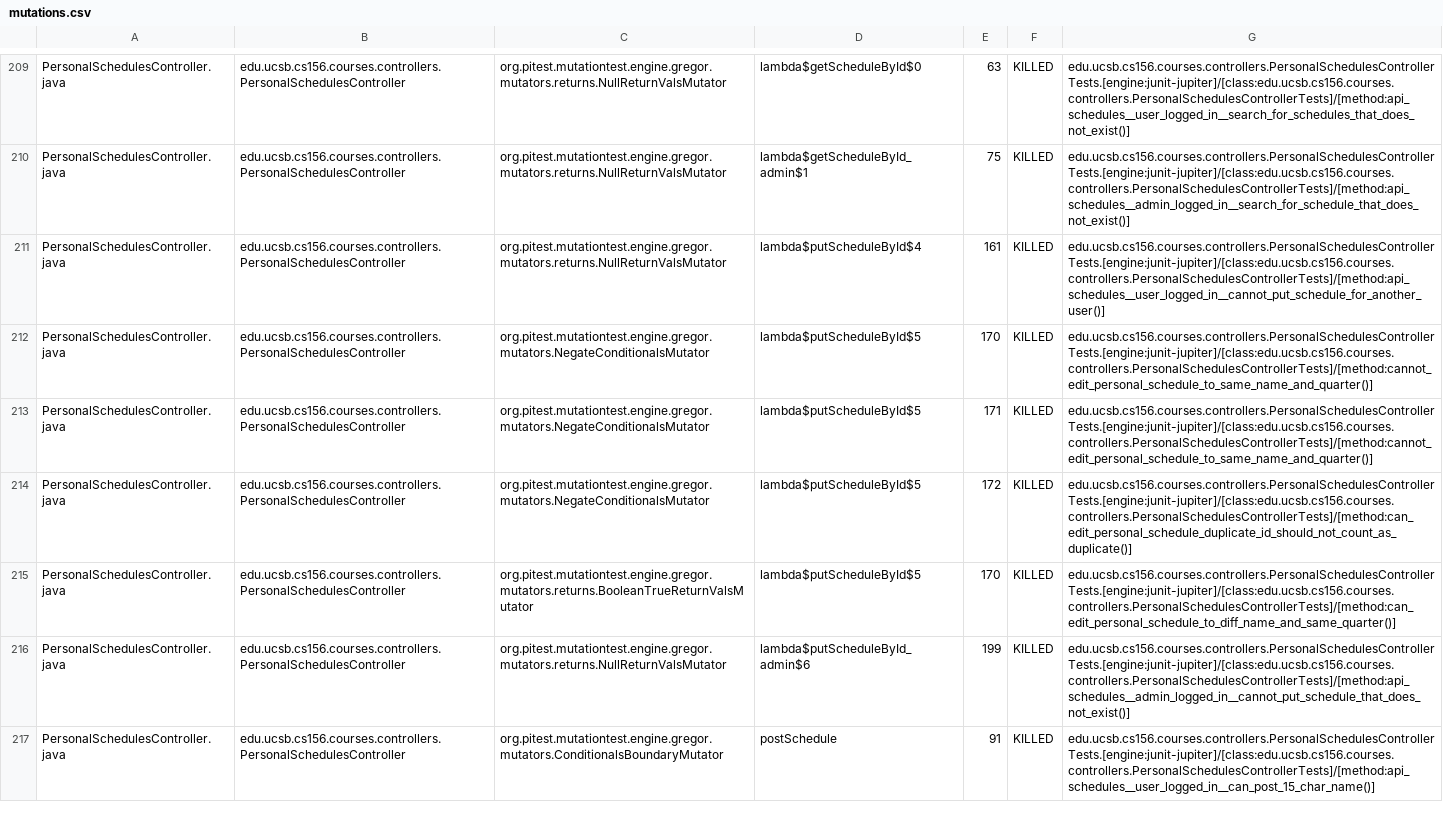
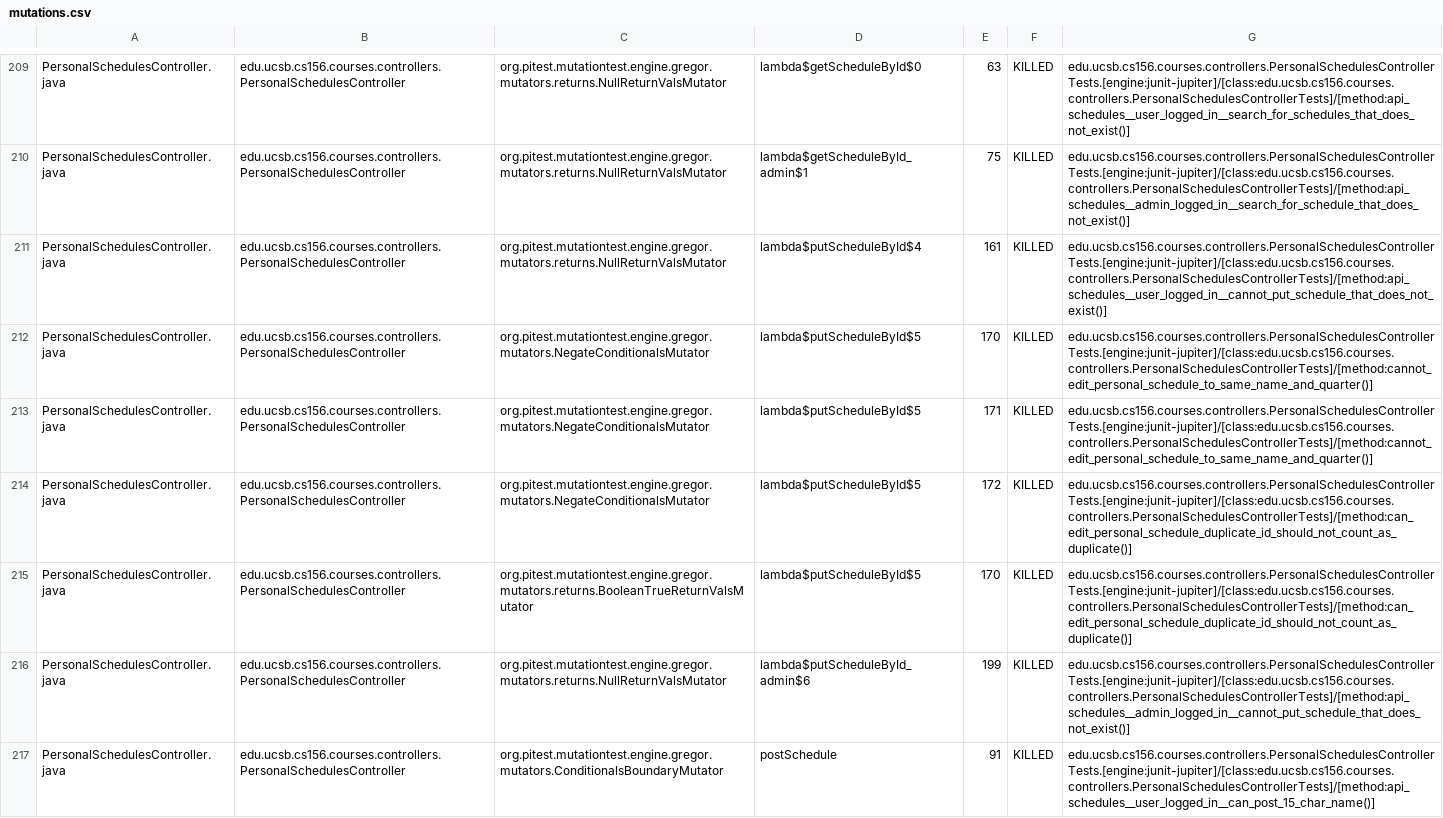
Before and after one commit to ucsb-cs156-s25/proj-courses-s25-05, a CSV file: prs/31/pitest/mutations.csv, drawn as a sheet; only a part is shown, gaps mark what is left out; the diff covers the shown part only.

Commit message:
Deploying to gh-pages from @ ucsb-cs156-s25/proj-courses-s25-05@c531ae1b75019cb06bdfd3f6212ef137c589d17e 🚀

```diff
--- a/prs/31/pitest/mutations.csv
+++ b/prs/31/pitest/mutations.csv
@@ -210,3 +210,3 @@ PersonalSchedulesController.java,edu.ucsb.cs156.courses.controllers.PersonalSche
 PersonalSchedulesController.java,edu.ucsb.cs156.courses.controllers.PersonalSchedulesController,org.pitest.mutationtest.engine.gregor.mutators.returns.NullReturnValsMutator,lambda$getScheduleById_admin$1,75,KILLED,edu.ucsb.cs156.courses.controllers.PersonalSchedulesControllerTests.[engine:junit-jupiter]/[class:edu.ucsb.cs156.courses.controllers.PersonalSchedulesControllerTests]/[method:api_schedules__admin_logged_in__search_for_schedule_that_does_not_exist()]
-PersonalSchedulesController.java,edu.ucsb.cs156.courses.controllers.PersonalSchedulesController,org.pitest.mutationtest.engine.gregor.mutators.returns.NullReturnValsMutator,lambda$putScheduleById$4,161,KILLED,edu.ucsb.cs156.courses.controllers.PersonalSchedulesControllerTests.[engine:junit-jupiter]/[class:edu.ucsb.cs156.courses.controllers.PersonalSchedulesControllerTests]/[method:api_schedules__user_logged_in__cannot_put_schedule_for_another_user()]
+PersonalSchedulesController.java,edu.ucsb.cs156.courses.controllers.PersonalSchedulesController,org.pitest.mutationtest.engine.gregor.mutators.returns.NullReturnValsMutator,lambda$putScheduleById$4,161,KILLED,edu.ucsb.cs156.courses.controllers.PersonalSchedulesControllerTests.[engine:junit-jupiter]/[class:edu.ucsb.cs156.courses.controllers.PersonalSchedulesControllerTests]/[method:api_schedules__user_logged_in__cannot_put_schedule_that_does_not_exist()]
 PersonalSchedulesController.java,edu.ucsb.cs156.courses.controllers.PersonalSchedulesController,org.pitest.mutationtest.engine.gregor.mutators.NegateConditionalsMutator,lambda$putScheduleById$5,170,KILLED,edu.ucsb.cs156.courses.controllers.PersonalSchedulesControllerTests.[engine:junit-jupiter]/[class:edu.ucsb.cs156.courses.controllers.PersonalSchedulesControllerTests]/[method:cannot_edit_personal_schedule_to_same_name_and_quarter()]
@@ -214,3 +214,3 @@ PersonalSchedulesController.java,edu.ucsb.cs156.courses.controllers.PersonalSche
 PersonalSchedulesController.java,edu.ucsb.cs156.courses.controllers.PersonalSchedulesController,org.pitest.mutationtest.engine.gregor.mutators.NegateConditionalsMutator,lambda$putScheduleById$5,172,KILLED,edu.ucsb.cs156.courses.controllers.PersonalSchedulesControllerTests.[engine:junit-jupiter]/[class:edu.ucsb.cs156.courses.controllers.PersonalSchedulesControllerTests]/[method:can_edit_personal_schedule_duplicate_id_should_not_count_as_duplicate()]
-PersonalSchedulesController.java,edu.ucsb.cs156.courses.controllers.PersonalSchedulesController,org.pitest.mutationtest.engine.gregor.mutators.returns.BooleanTrueReturnValsMutator,lambda$putScheduleById$5,170,KILLED,edu.ucsb.cs156.courses.controllers.PersonalSchedulesControllerTests.[engine:junit-jupiter]/[class:edu.ucsb.cs156.courses.controllers.PersonalSchedulesControllerTests]/[method:can_edit_personal_schedule_to_diff_name_and_same_quarter()]
+PersonalSchedulesController.java,edu.ucsb.cs156.courses.controllers.PersonalSchedulesController,org.pitest.mutationtest.engine.gregor.mutators.returns.BooleanTrueReturnValsMutator,lambda$putScheduleById$5,170,KILLED,edu.ucsb.cs156.courses.controllers.PersonalSchedulesControllerTests.[engine:junit-jupiter]/[class:edu.ucsb.cs156.courses.controllers.PersonalSchedulesControllerTests]/[method:can_edit_personal_schedule_duplicate_id_should_not_count_as_duplicate()]
 PersonalSchedulesController.java,edu.ucsb.cs156.courses.controllers.PersonalSchedulesController,org.pitest.mutationtest.engine.gregor.mutators.returns.NullReturnValsMutator,lambda$putScheduleById_admin$6,199,KILLED,edu.ucsb.cs156.courses.controllers.PersonalSchedulesControllerTests.[engine:junit-jupiter]/[class:edu.ucsb.cs156.courses.controllers.PersonalSchedulesControllerTests]/[method:api_schedules__admin_logged_in__cannot_put_schedule_that_does_not_exist()]
```
Also changed, not shown: 56 edited cells elsewhere in this file, 49 other files.
